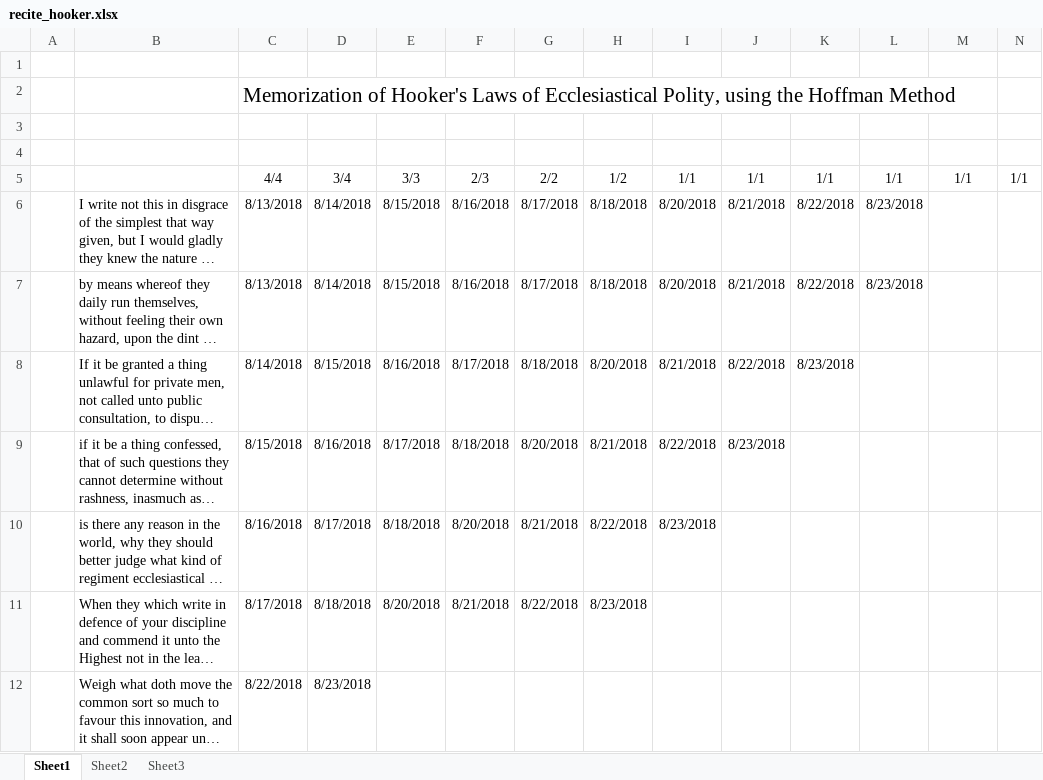
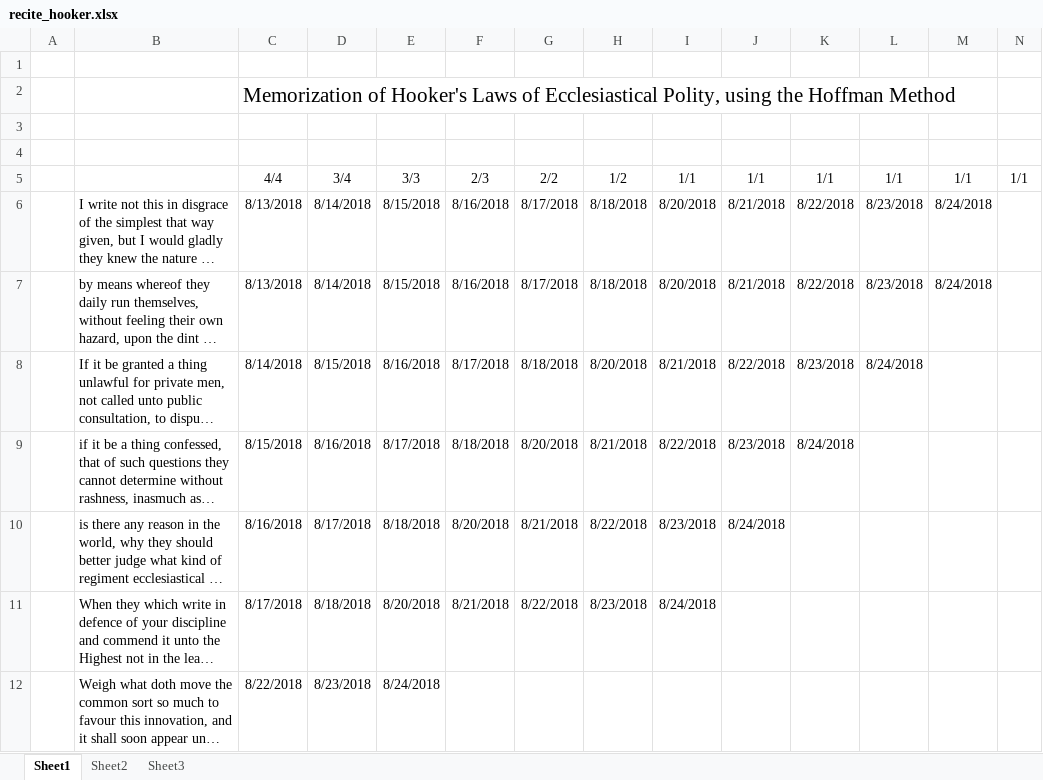
Before and after one commit to simon-song/vocabulary_study, an Excel workbook: recite_hooker.xlsx, sheet Sheet1, drawn as a sheet; long unchanged cells end in …; values as stored, in another font and other column widths than the file's, no borders; the diff names each change by its address in the sheet, - before the commit and + after, or states it on an @@ line.

Commit message:
Updated recite_hooker

```diff
--- a/recite_hooker.xlsx (sheet Sheet1)
+++ b/recite_hooker.xlsx (sheet Sheet1)
-M6:M7: (empty)
+M6:M7: 8/24/2018
-L8: (empty)
+L8: 8/24/2018
-K9: (empty)
+K9: 8/24/2018
-J10: (empty)
+J10: 8/24/2018
-I11: (empty)
+I11: 8/24/2018
-E12: (empty)
+E12: 8/24/2018
```
